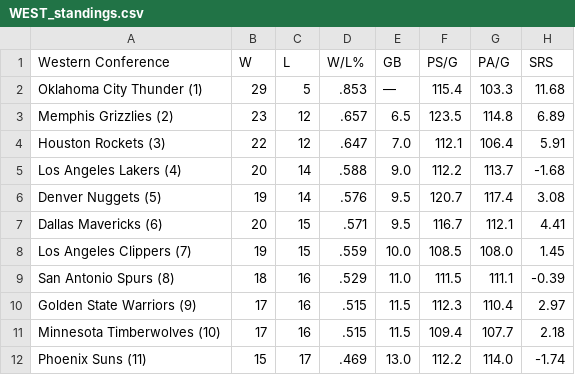
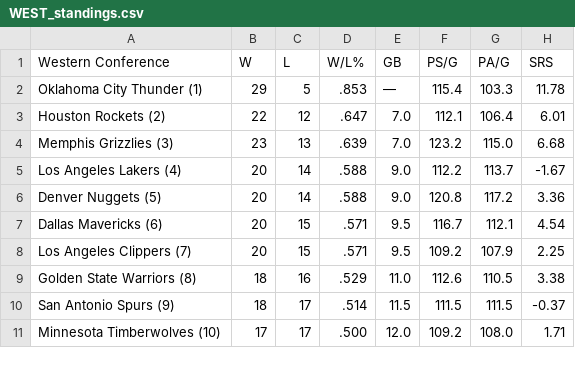
Before and after one commit to caHaber/flat-data-nba-standings, a CSV file: WEST_standings.csv, drawn as a sheet; only a part is shown; the diff covers the shown part only.

```diff
--- a/WEST_standings.csv
+++ b/WEST_standings.csv
@@ -1,12 +1,11 @@
 "Western Conference","W","L","W/L%","GB","PS/G","PA/G","SRS"
-"Oklahoma City Thunder (1) ","29","5",".853","—","115.4","103.3","11.68"
-"Memphis Grizzlies (2) ","23","12",".657","6.5","123.5","114.8","6.89"
-"Houston Rockets (3) ","22","12",".647","7.0","112.1","106.4","5.91"
-"Los Angeles Lakers (4) ","20","14",".588","9.0","112.2","113.7","-1.68"
-"Denver Nuggets (5) ","19","14",".576","9.5","120.7","117.4","3.08"
-"Dallas Mavericks (6) ","20","15",".571","9.5","116.7","112.1","4.41"
-"Los Angeles Clippers (7) ","19","15",".559","10.0","108.5","108.0","1.45"
-"San Antonio Spurs (8) ","18","16",".529","11.0","111.5","111.1","-0.39"
-"Golden State Warriors (9) ","17","16",".515","11.5","112.3","110.4","2.97"
-"Minnesota Timberwolves (10) ","17","16",".515","11.5","109.4","107.7","2.18"
-"Phoenix Suns (11) ","15","17",".469","13.0","112.2","114.0","-1.74"
+"Oklahoma City Thunder (1) ","29","5",".853","—","115.4","103.3","11.78"
+"Houston Rockets (2) ","22","12",".647","7.0","112.1","106.4","6.01"
+"Memphis Grizzlies (3) ","23","13",".639","7.0","123.2","115.0","6.68"
+"Los Angeles Lakers (4) ","20","14",".588","9.0","112.2","113.7","-1.67"
+"Denver Nuggets (5) ","20","14",".588","9.0","120.8","117.2","3.36"
+"Dallas Mavericks (6) ","20","15",".571","9.5","116.7","112.1","4.54"
+"Los Angeles Clippers (7) ","20","15",".571","9.5","109.2","107.9","2.25"
+"Golden State Warriors (8) ","18","16",".529","11.0","112.6","110.5","3.38"
+"San Antonio Spurs (9) ","18","17",".514","11.5","111.5","111.5","-0.37"
+"Minnesota Timberwolves (10) ","17","17",".500","12.0","109.2","108.0","1.71"
```
Also changed, not shown: 1 added row and 15 edited cells elsewhere in this file, EAST_standings.csv, 1 other file.
